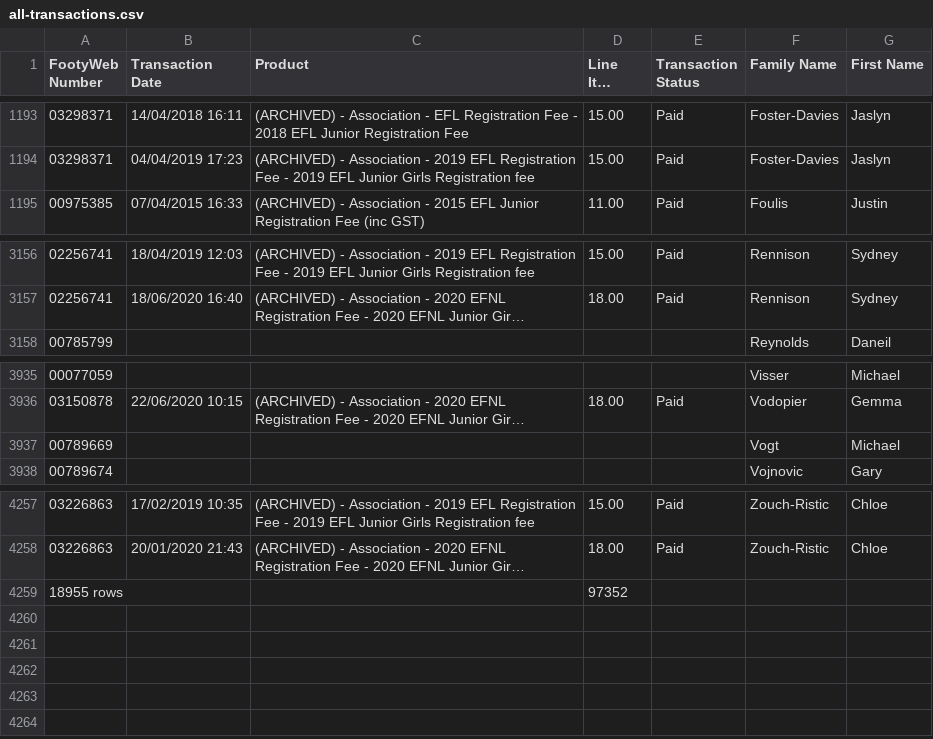
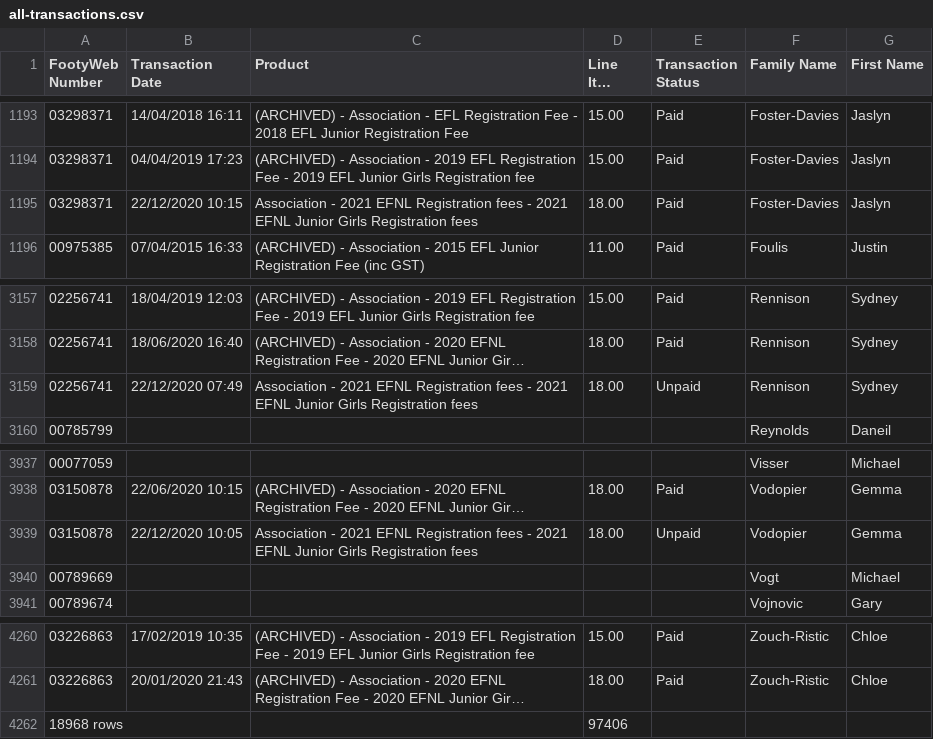
Before and after one commit to andrewcrobertson/bjfc, a CSV file: data.raw/all-transactions.csv, drawn as a sheet; only a part is shown, gaps mark what is left out; long unchanged cells end in …; removed rows and columns are numbered as before the commit, all else as after; the diff names each change by its address in the sheet, - before the commit and + after, or states it on an @@ line.

```diff
--- a/data.raw/all-transactions.csv
+++ b/data.raw/all-transactions.csv
+row 1195: 03298371 | 22/12/2020 10:15 | Association - 2021 EFNL Registration fees - 2021 EFNL Junior Girls Registration fees | 18.00 | Paid | Foster-Davies | Jaslyn
+row 3159: 02256741 | 22/12/2020 07:49 | Association - 2021 EFNL Registration fees - 2021 EFNL Junior Girls Registration fees | 18.00 | Unpaid | Rennison | Sydney
+row 3939: 03150878 | 22/12/2020 10:05 | Association - 2021 EFNL Registration fees - 2021 EFNL Junior Girls Registration fees | 18.00 | Unpaid | Vodopier | Gemma
-row 4259: 18955 rows |  |  | 97352
+row 4262: 18968 rows |  |  | 97406
```
Also changed, not shown: data.raw/all-members.csv, 18 other files.
